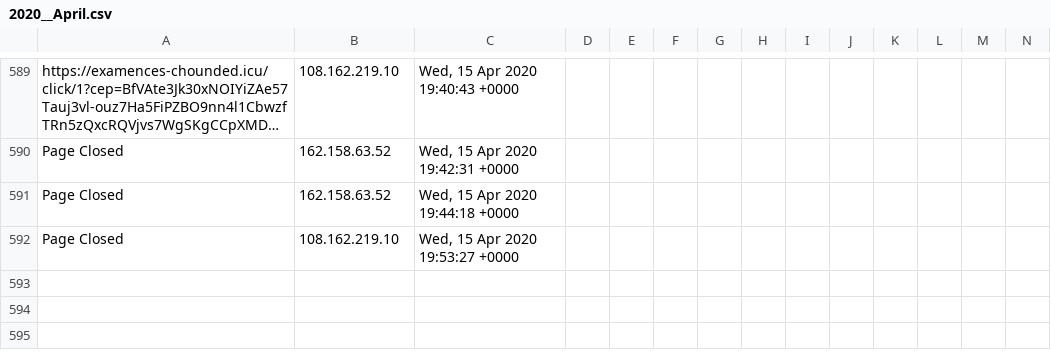
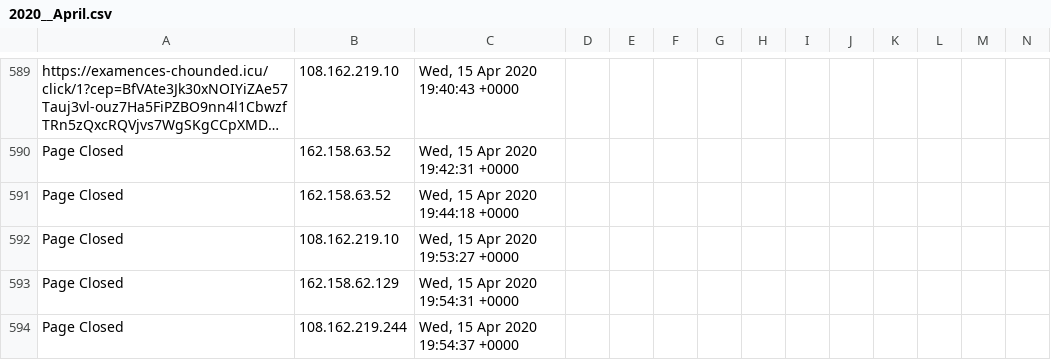
Before and after one commit to runacode/positivepulse, a CSV file: logs/2020__April.csv, drawn as a sheet; only a part is shown, gaps mark what is left out; long unchanged cells end in …; rows hold the shown columns only; the diff names each change by its address in the sheet, - before the commit and + after, or states it on an @@ line.

Commit message:
Site Editor Update

```diff
--- a/logs/2020__April.csv
+++ b/logs/2020__April.csv
+row 593: Page Closed | 162.158.62.129 | Wed, 15 Apr 2020 19:54:31 +0000
+row 594: Page Closed | 108.162.219.244 | Wed, 15 Apr 2020 19:54:37 +0000
```
